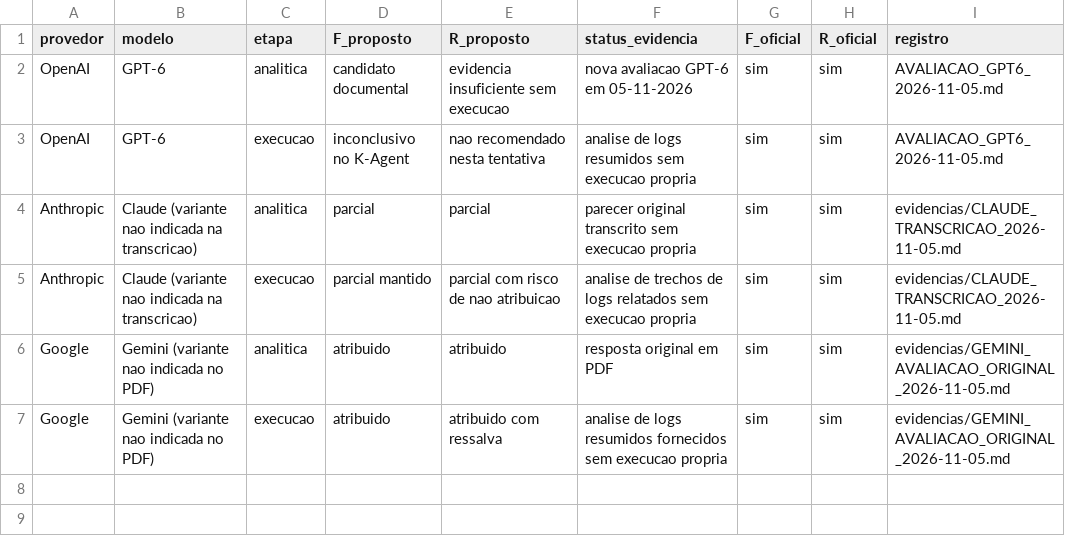
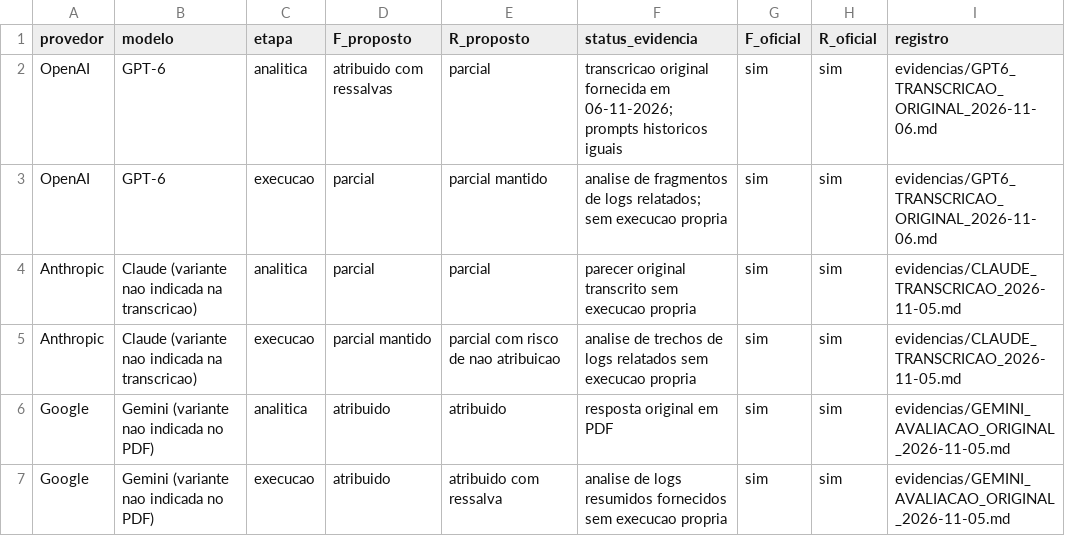
Before and after one commit to fernandomarquesaluno-svg/ativ_revisao_artfatos_multiplas_llms, a CSV file: comparacao_llms.csv, drawn as a sheet.

Commit message:
Atualiza a Atividade 7 com transcricao GPT-6 original e padronizacao comprovada

```diff
--- a/comparacao_llms.csv
+++ b/comparacao_llms.csv
@@ -1,4 +1,4 @@
 provedor,modelo,etapa,F_proposto,R_proposto,status_evidencia,F_oficial,R_oficial,registro
-OpenAI,GPT-6,analitica,candidato documental,evidencia insuficiente sem execucao,nova avaliacao GPT-6 em 05-11-2026,sim,sim,AVALIACAO_GPT6_2026-11-05.md
-OpenAI,GPT-6,execucao,inconclusivo no K-Agent,nao recomendado nesta tentativa,analise de logs resumidos sem execucao propria,sim,sim,AVALIACAO_GPT6_2026-11-05.md
+OpenAI,GPT-6,analitica,atribuido com ressalvas,parcial,transcricao original fornecida em 06-11-2026; prompts historicos iguais,sim,sim,evidencias/GPT6_TRANSCRICAO_ORIGINAL_2026-11-06.md
+OpenAI,GPT-6,execucao,parcial,parcial mantido,analise de fragmentos de logs relatados; sem execucao propria,sim,sim,evidencias/GPT6_TRANSCRICAO_ORIGINAL_2026-11-06.md
 Anthropic,Claude (variante nao indicada na transcricao),analitica,parcial,parcial,parecer original transcrito sem execucao propria,sim,sim,evidencias/CLAUDE_TRANSCRICAO_2026-11-05.md
```
